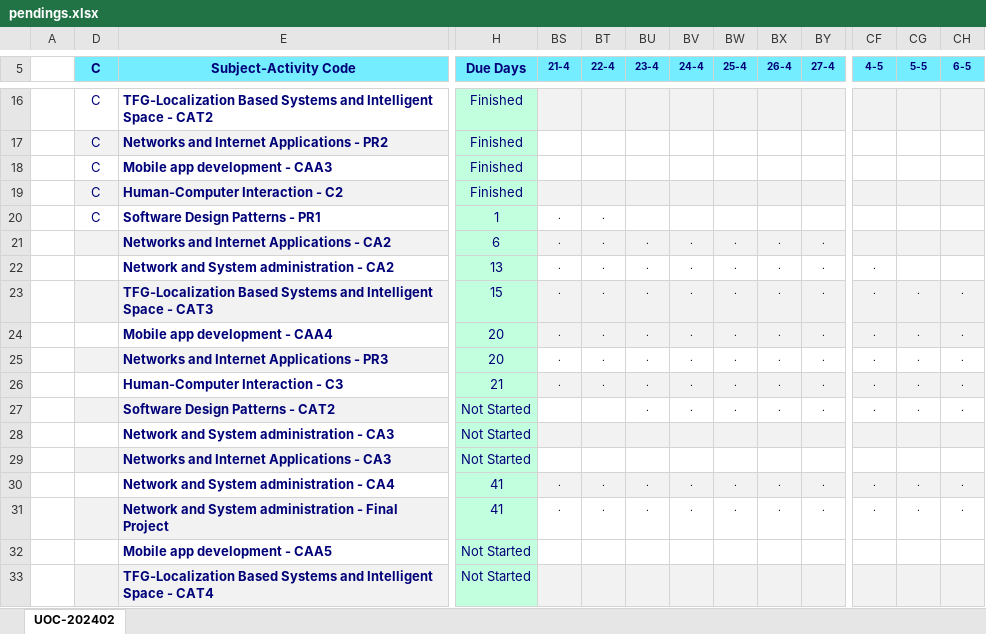
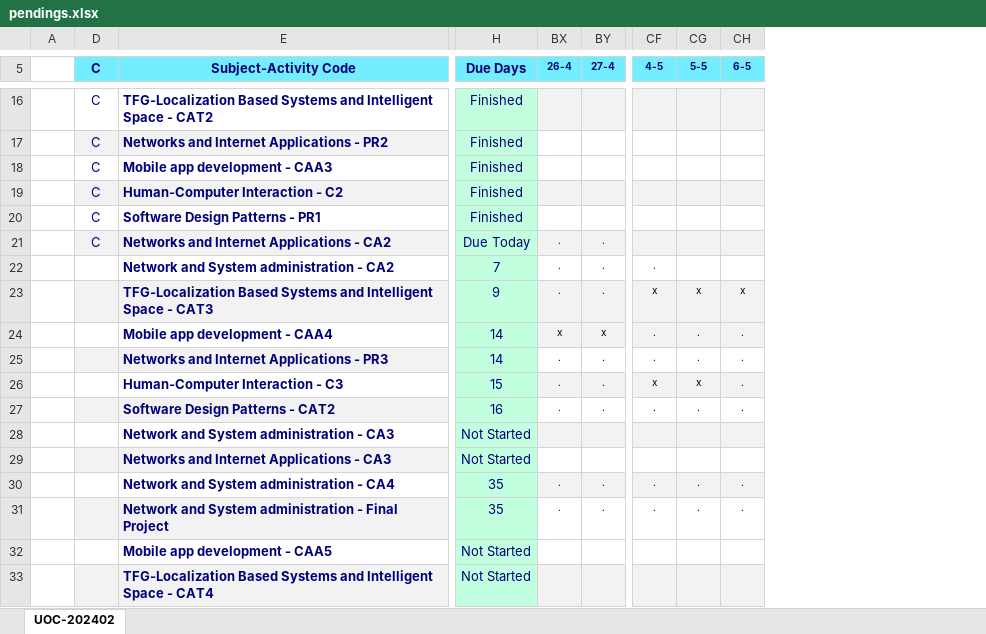
Before and after one commit to nicodalessandro11/UOC-2025-01, an Excel workbook: zz_utils/pendings.xlsx, sheet UOC-202402, drawn as a sheet; only a part is shown, gaps mark what is left out; values as stored, in another font and other column widths than the file's, no borders; conditional formats not drawn; the diff covers the shown part only; the diff names each change by its address in the sheet, - before the commit and + after, or states it on an @@ line.

```diff
--- a/zz_utils/pendings.xlsx (sheet UOC-202402)
+++ b/zz_utils/pendings.xlsx (sheet UOC-202402)
@@ column BS (21-4) hidden, rows 20-31: . | . | . | . | . | . | . |  |  |  | . | . @@
@@ column BT (22-4) hidden, rows 20-31: . | . | . | . | . | . | . |  |  |  | . | . @@
@@ column BU (23-4) hidden, rows 21-31: . | . | . | . | . | . | . |  |  | . | . @@
@@ column BV (24-4) hidden, rows 21-31: . | . | . | . | . | . | . |  |  | . | . @@
@@ column BW (25-4) hidden, rows 21-31: . | . | . | . | . | . | . |  |  | . | . @@
-H20 (Due Days): 1
+H20 (Due Days): Finished
-D21 (C): (empty)
+D21 (C): C
-H21 (Due Days): 6
+H21 (Due Days): Due Today
-H22 (Due Days): 13
+H22 (Due Days): 7
-H23 (Due Days): 15
+H23 (Due Days): 9
-CF23 (4-5): .
+CF23 (4-5): x
-CG23 (5-5): .
+CG23 (5-5): x
-CH23 (6-5): .
+CH23 (6-5): x
-H24:H25 (Due Days): 20
+H24:H25 (Due Days): 14
-BX24 (26-4): .
+BX24 (26-4): x
-BY24 (27-4): .
+BY24 (27-4): x
-H26 (Due Days): 21
+H26 (Due Days): 15
-CF26 (4-5): .
+CF26 (4-5): x
-CG26 (5-5): .
+CG26 (5-5): x
-H27 (Due Days): Not Started
+H27 (Due Days): 16
-H30:H31 (Due Days): 41
+H30:H31 (Due Days): 35
```
Also changed, not shown: 16 edited cells elsewhere in this sheet, hidden cells, 15 other files.
